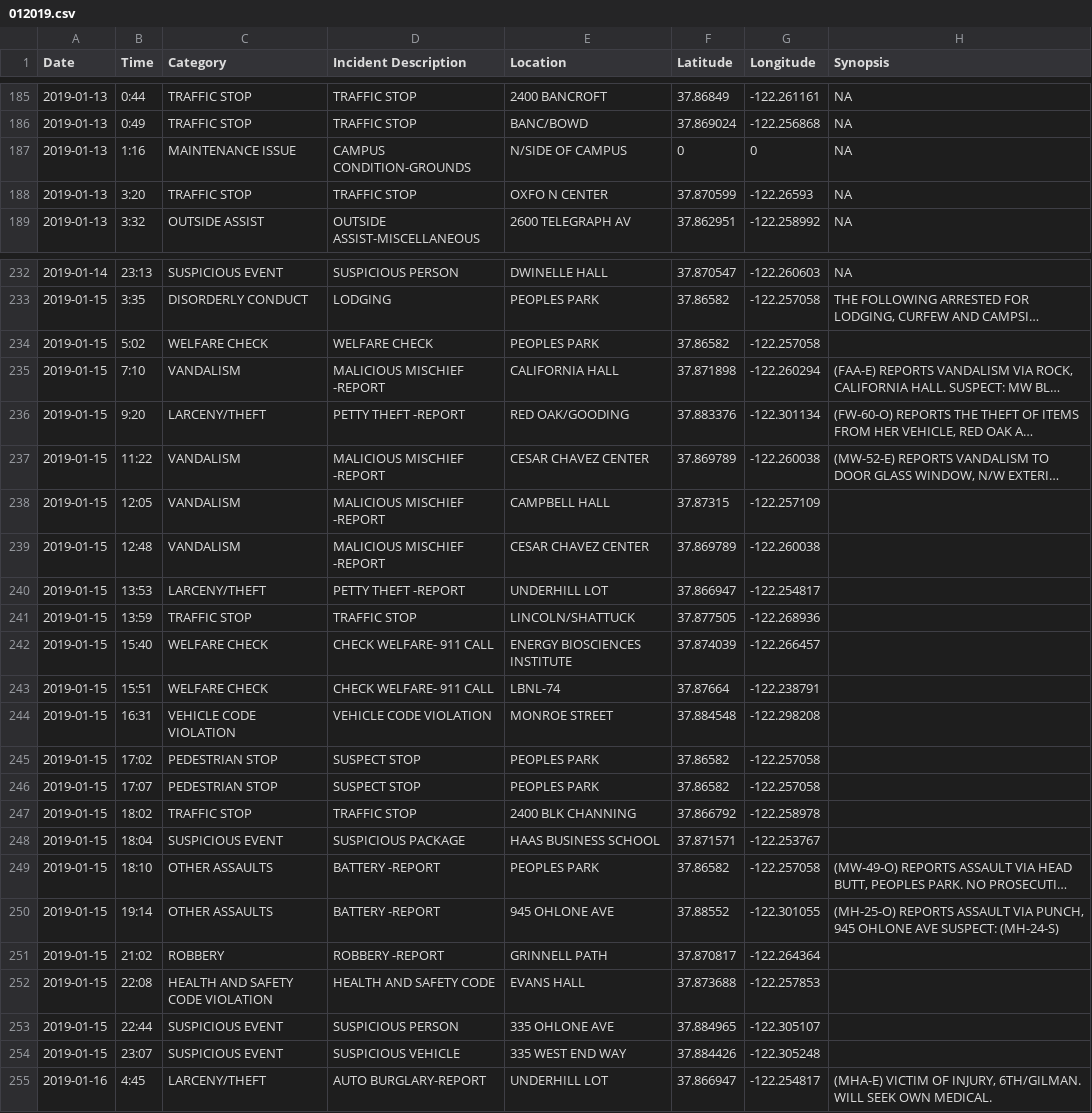
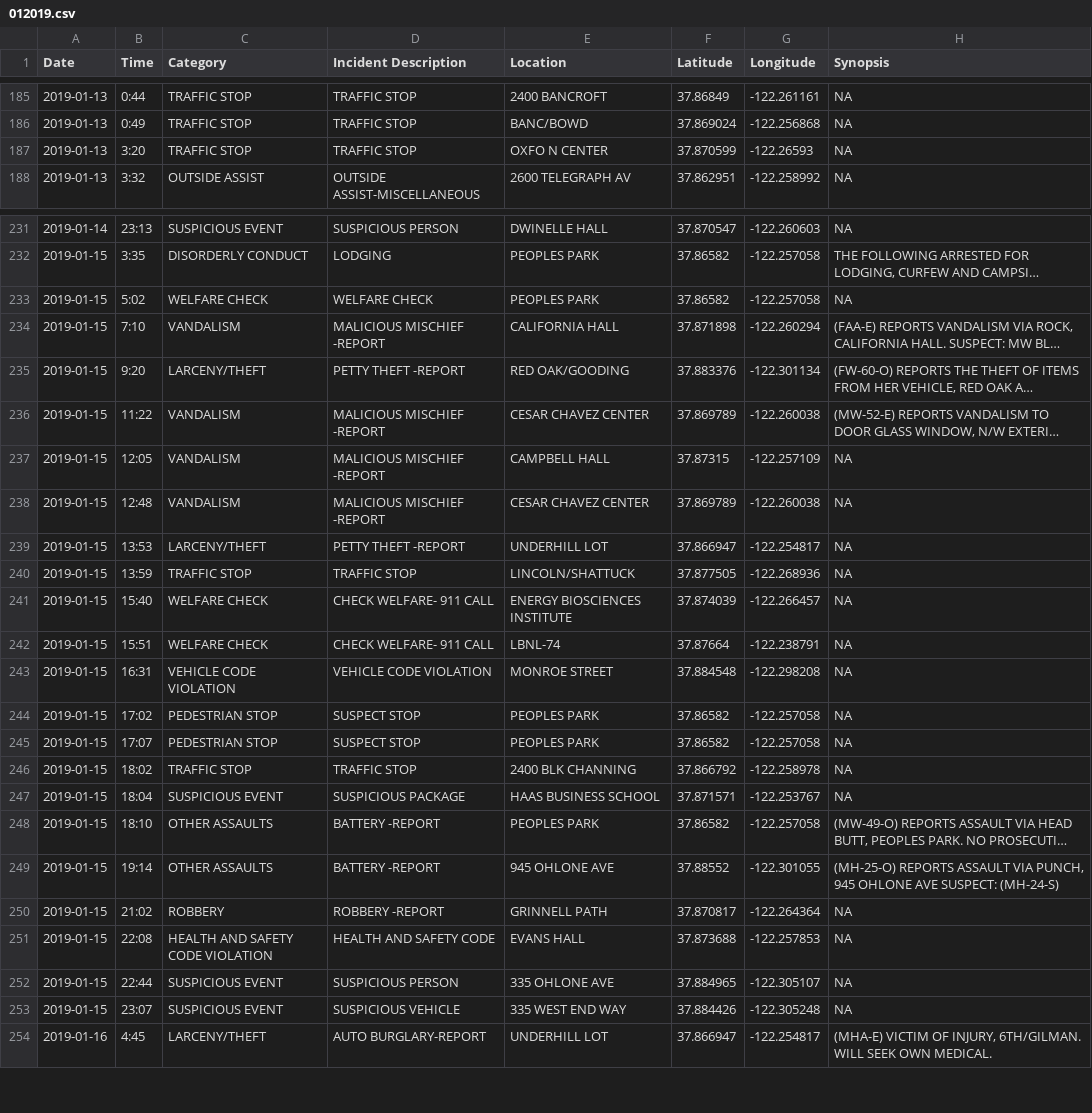
Before and after one commit to rachelli429/susa-data-viz, a CSV file: data/csv/012019.csv, drawn as a sheet; only a part is shown, gaps mark what is left out; long unchanged cells end in …; removed rows and columns are numbered as before the commit, all else as after; the diff covers the shown part only; the diff names each change by its address in the sheet, - before the commit and + after, or states it on an @@ line.

```diff
--- a/data/csv/012019.csv
+++ b/data/csv/012019.csv
-row 187: 2019-01-13 | 1:16 | MAINTENANCE ISSUE | CAMPUS CONDITION-GROUNDS | N/SIDE OF CAMPUS | 0 | 0 | NA
-H233 (Synopsis): (empty)
+H233 (Synopsis): NA
-H237:H247 (Synopsis): (empty)
+H237:H247 (Synopsis): NA
-H250:H253 (Synopsis): (empty)
+H250:H253 (Synopsis): NA
```
Also changed, not shown: 33 edited cells elsewhere in this file, data/csv/02042019.csv, data/csv/02052019.csv, 47 other files.
